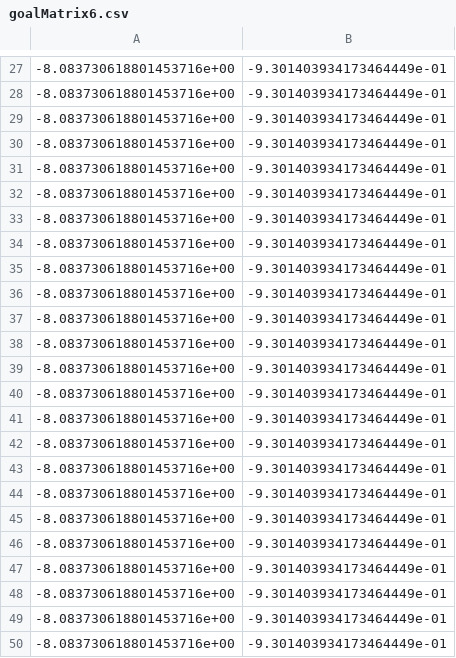
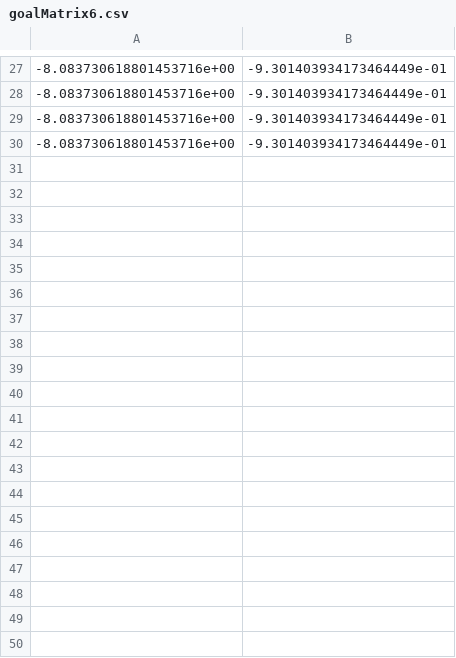
Before and after one commit to Wu-duanduan/Swarm-confrontation, a CSV file: MADDPG_data_csv/goalMatrix6.csv, drawn as a sheet; only a part is shown, gaps mark what is left out; the diff covers the shown part only.

```diff
--- a/MADDPG_data_csv/goalMatrix6.csv
+++ b/MADDPG_data_csv/goalMatrix6.csv
@@ -30,21 +30 @@
 -8.083730618801453716e+00,-9.301403934173464449e-01
--8.083730618801453716e+00,-9.301403934173464449e-01
--8.083730618801453716e+00,-9.301403934173464449e-01
--8.083730618801453716e+00,-9.301403934173464449e-01
--8.083730618801453716e+00,-9.301403934173464449e-01
--8.083730618801453716e+00,-9.301403934173464449e-01
--8.083730618801453716e+00,-9.301403934173464449e-01
--8.083730618801453716e+00,-9.301403934173464449e-01
--8.083730618801453716e+00,-9.301403934173464449e-01
--8.083730618801453716e+00,-9.301403934173464449e-01
--8.083730618801453716e+00,-9.301403934173464449e-01
--8.083730618801453716e+00,-9.301403934173464449e-01
--8.083730618801453716e+00,-9.301403934173464449e-01
--8.083730618801453716e+00,-9.301403934173464449e-01
--8.083730618801453716e+00,-9.301403934173464449e-01
--8.083730618801453716e+00,-9.301403934173464449e-01
--8.083730618801453716e+00,-9.301403934173464449e-01
--8.083730618801453716e+00,-9.301403934173464449e-01
--8.083730618801453716e+00,-9.301403934173464449e-01
--8.083730618801453716e+00,-9.301403934173464449e-01
--8.083730618801453716e+00,-9.301403934173464449e-01
```
Also changed, not shown: 48 removed rows elsewhere in this file, MADDPG_data_csv/goalMatrix10.csv, MADDPG_data_csv/goalMatrix3.csv, 26 other files.
